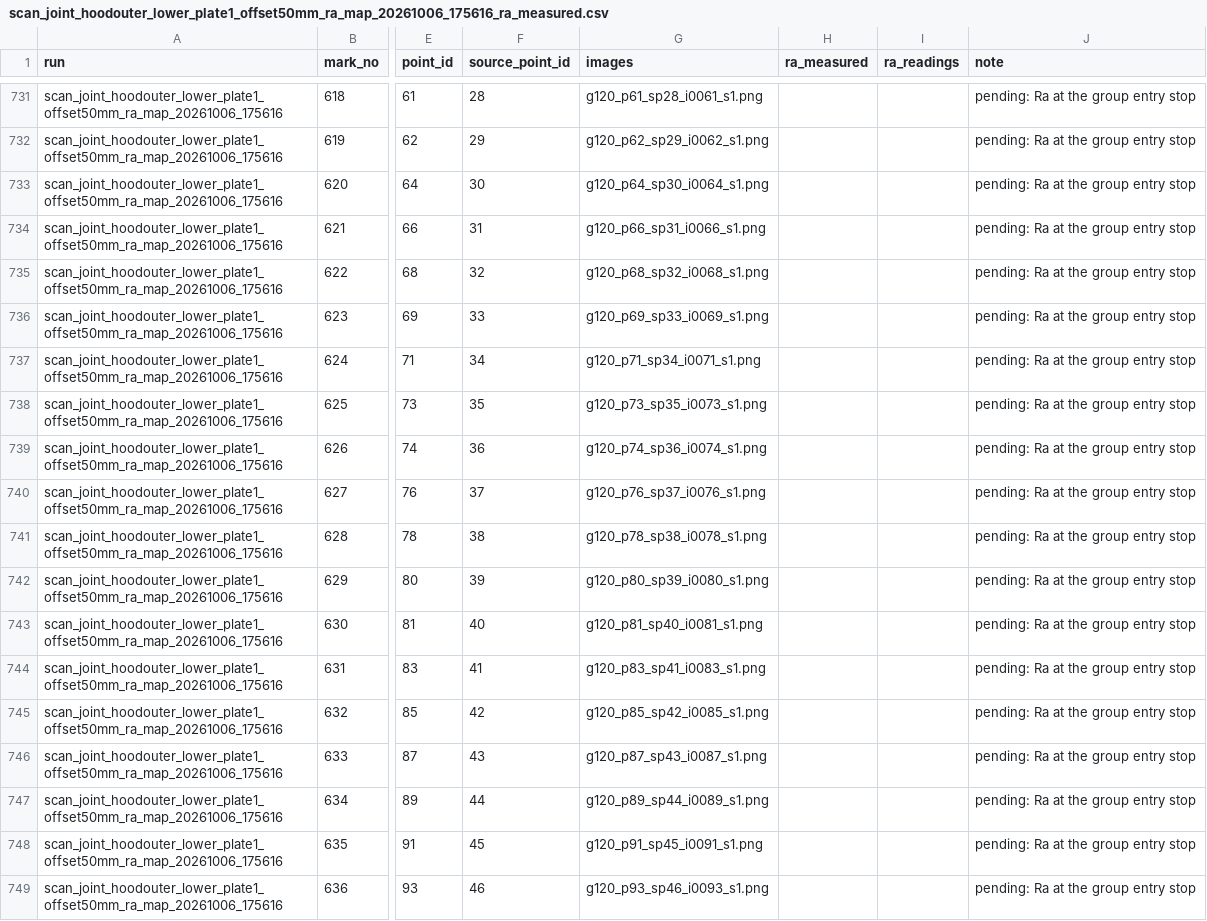
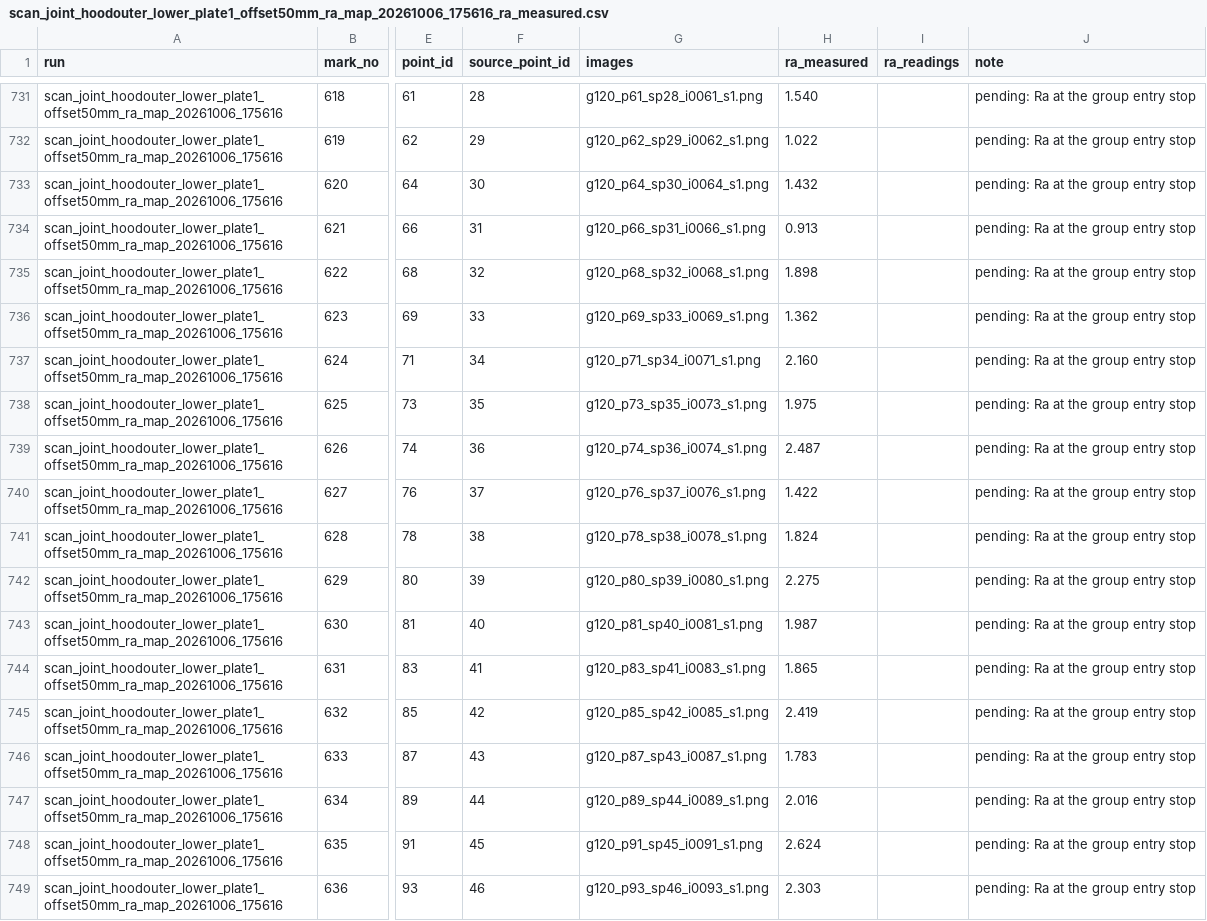
Before and after one commit to RaSungryong/mobile_manipulator_ws, a CSV file: results/scan_images/scan_joint_hoodouter_lower_plate1_offset50mm_ra_map_20261006_175616/scan_joint_hoodouter_lower_plate1_offset50mm_ra_map_20261006_175616_ra_measured.csv, drawn as a sheet; only a part is shown, gaps mark what is left out; the diff covers the shown part only; the diff names each change by its address in the sheet, - before the commit and + after, or states it on an @@ line.

```diff
--- a/results/scan_images/scan_joint_hoodouter_lower_plate1_offset50mm_ra_map_20261006_175616/scan_joint_hoodouter_lower_plate1_offset50mm_ra_map_20261006_175616_ra_measured.csv
+++ b/results/scan_images/scan_joint_hoodouter_lower_plate1_offset50mm_ra_map_20261006_175616/scan_joint_hoodouter_lower_plate1_offset50mm_ra_map_20261006_175616_ra_measured.csv
-H731 (ra_measured): (empty)
+H731 (ra_measured): 1.540
-H732 (ra_measured): (empty)
+H732 (ra_measured): 1.022
-H733 (ra_measured): (empty)
+H733 (ra_measured): 1.432
-H734 (ra_measured): (empty)
+H734 (ra_measured): 0.913
-H735 (ra_measured): (empty)
+H735 (ra_measured): 1.898
-H736 (ra_measured): (empty)
+H736 (ra_measured): 1.362
-H737 (ra_measured): (empty)
+H737 (ra_measured): 2.160
-H738 (ra_measured): (empty)
+H738 (ra_measured): 1.975
-H739 (ra_measured): (empty)
+H739 (ra_measured): 2.487
-H740 (ra_measured): (empty)
+H740 (ra_measured): 1.422
-H741 (ra_measured): (empty)
+H741 (ra_measured): 1.824
-H742 (ra_measured): (empty)
+H742 (ra_measured): 2.275
-H743 (ra_measured): (empty)
+H743 (ra_measured): 1.987
-H744 (ra_measured): (empty)
+H744 (ra_measured): 1.865
-H745 (ra_measured): (empty)
+H745 (ra_measured): 2.419
-H746 (ra_measured): (empty)
+H746 (ra_measured): 1.783
-H747 (ra_measured): (empty)
+H747 (ra_measured): 2.016
-H748 (ra_measured): (empty)
+H748 (ra_measured): 2.624
-H749 (ra_measured): (empty)
+H749 (ra_measured): 2.303
```
Also changed, not shown: 27 edited cells elsewhere in this file, 5 other files.
